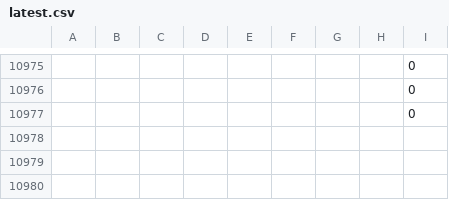
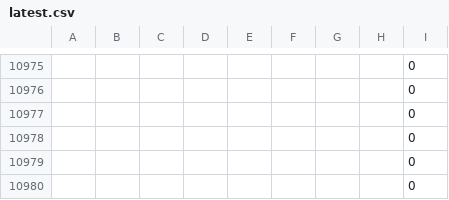
Before and after one commit to ArshiaVahedi/dementia_grants, a CSV file: data/latest.csv, drawn as a sheet; only a part is shown, gaps mark what is left out; the diff names each change by its address in the sheet, - before the commit and + after, or states it on an @@ line.

Commit message:
Update NIH dementia grants data

```diff
--- a/data/latest.csv
+++ b/data/latest.csv
+row 10978:  |  |  |  |  |  |  |  | 0
+row 10979:  |  |  |  |  |  |  |  | 0
+row 10980:  |  |  |  |  |  |  |  | 0
```
Also changed, not shown: 1 other file.
